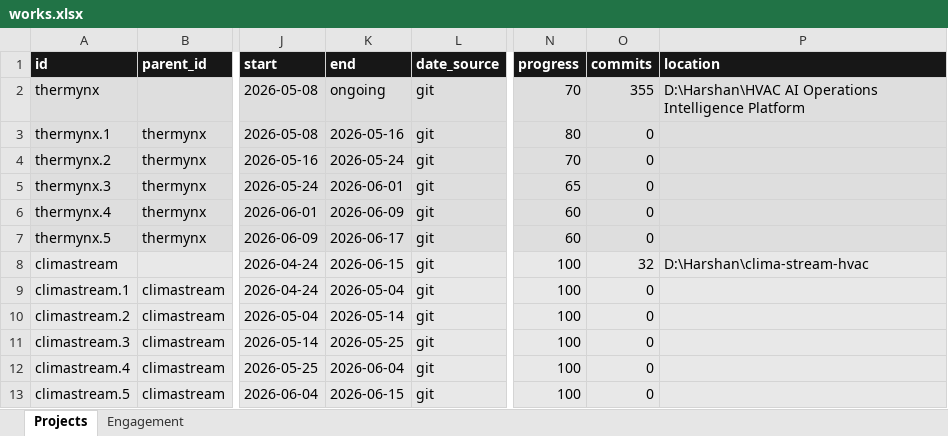
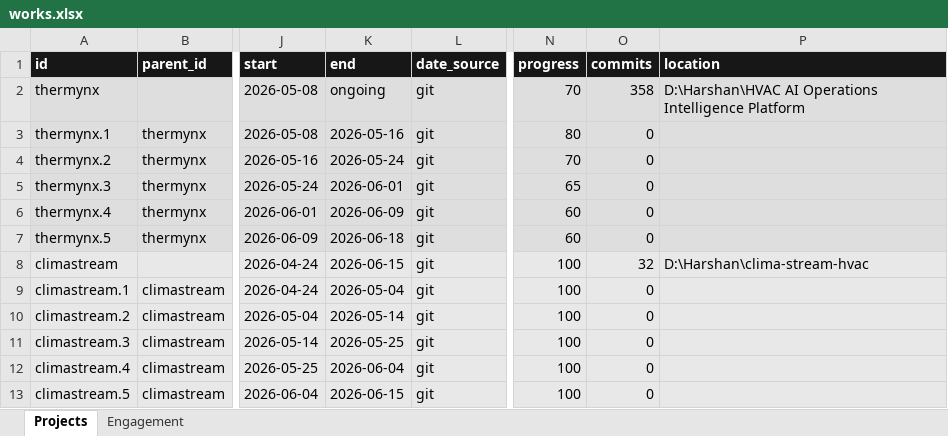
Before and after one commit to Kimosabey/graylinx-X-harshan, an Excel workbook: data/works.xlsx, sheet Projects, drawn as a sheet; only a part is shown, gaps mark what is left out; values as stored, in another font and other column widths than the file's, no borders; the diff names each change by its address in the sheet, - before the commit and + after, or states it on an @@ line.

```diff
--- a/data/works.xlsx (sheet Projects)
+++ b/data/works.xlsx (sheet Projects)
-O2 (commits): 355
+O2 (commits): 358
-K7 (end): 2026-06-17
+K7 (end): 2026-06-18
```
Also changed, not shown: 2 other files.
